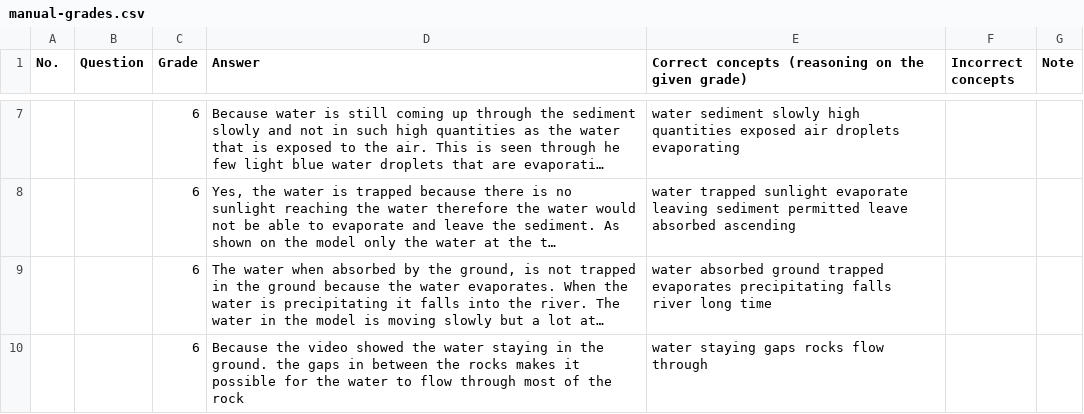
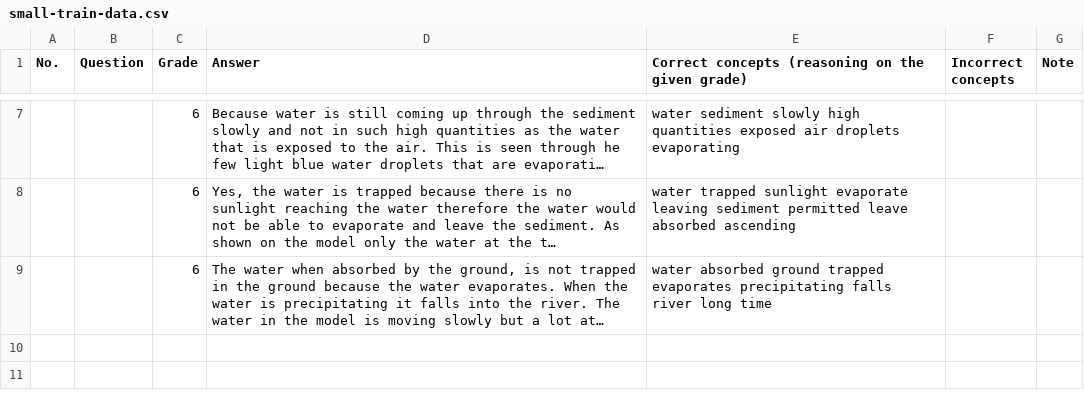
Before and after one commit to litpuvn/auto-scorer, a CSV file: concept-expansion/small-train-data.csv (was concept-expansion/manual-grades.csv), drawn as a sheet; only a part is shown, gaps mark what is left out; long unchanged cells end in …; the diff covers the shown part only; the diff names each change by its address in the sheet, - before the commit and + after, or states it on an @@ line.

```diff
--- a/concept-expansion/manual-grades.csv
+++ b/concept-expansion/small-train-data.csv
-row 10:  |  | 6 | Because the video showed the water staying in the ground. the gaps in between the rocks makes it possible for the water to flow through most of the rock | water staying gaps rocks flow through
```
Also changed, not shown: 2 removed rows elsewhere in this file, 10 other files.
